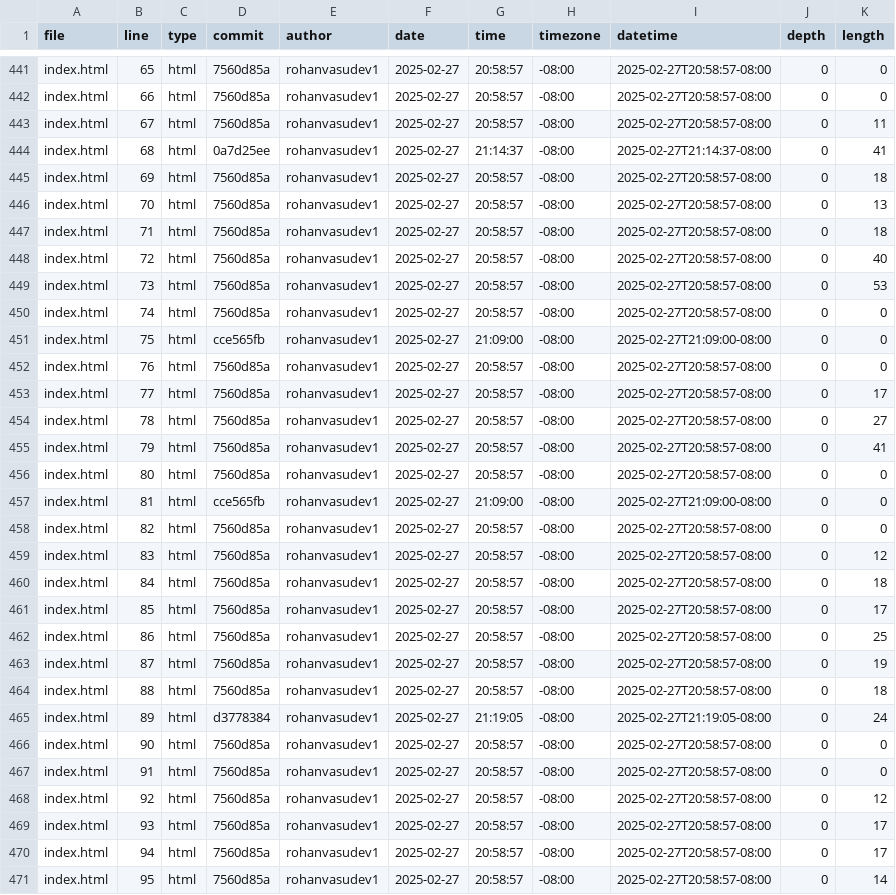
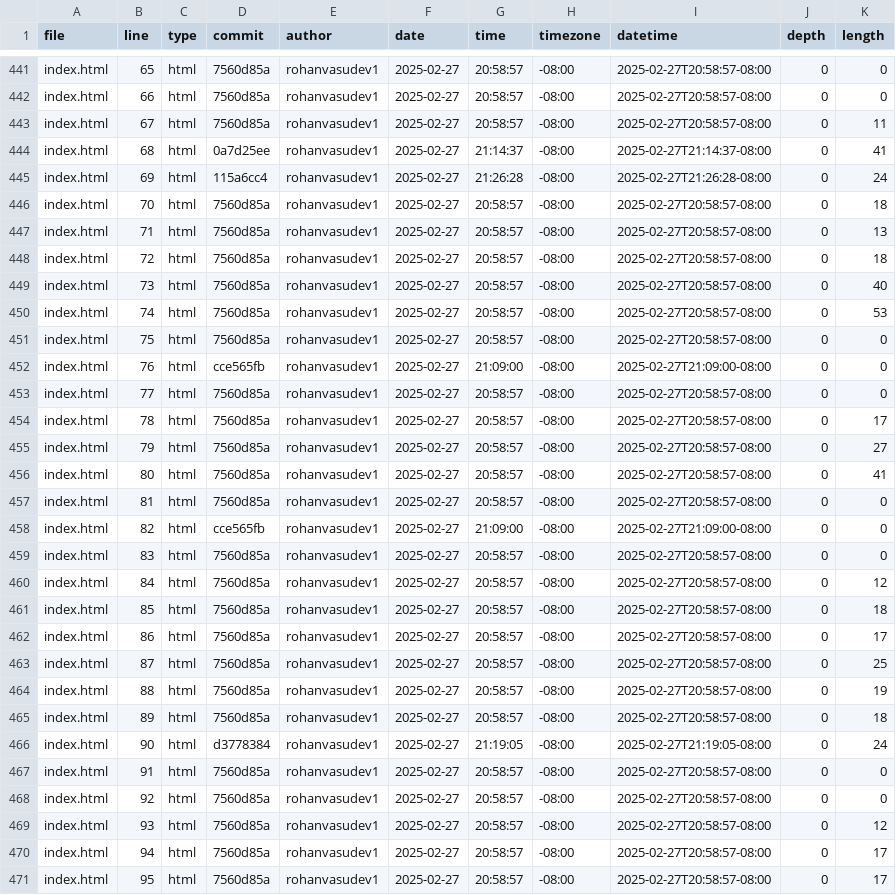
Before and after one commit to Rohanvasudev1/portfolio, a CSV file: meta/loc.csv, drawn as a sheet; only a part is shown, gaps mark what is left out; the diff covers the shown part only.

```diff
--- a/meta/loc.csv
+++ b/meta/loc.csv
@@ -444,28 +444,28 @@ index.html,67,html,7560d85a,rohanvasudev1,2025-02-27,20:58:57,-08:00,2025-02-27T
 index.html,68,html,0a7d25ee,rohanvasudev1,2025-02-27,21:14:37,-08:00,2025-02-27T21:14:37-08:00,0,41
-index.html,69,html,7560d85a,rohanvasudev1,2025-02-27,20:58:57,-08:00,2025-02-27T20:58:57-08:00,0,18
-index.html,70,html,7560d85a,rohanvasudev1,2025-02-27,20:58:57,-08:00,2025-02-27T20:58:57-08:00,0,13
-index.html,71,html,7560d85a,rohanvasudev1,2025-02-27,20:58:57,-08:00,2025-02-27T20:58:57-08:00,0,18
-index.html,72,html,7560d85a,rohanvasudev1,2025-02-27,20:58:57,-08:00,2025-02-27T20:58:57-08:00,0,40
-index.html,73,html,7560d85a,rohanvasudev1,2025-02-27,20:58:57,-08:00,2025-02-27T20:58:57-08:00,0,53
-index.html,74,html,7560d85a,rohanvasudev1,2025-02-27,20:58:57,-08:00,2025-02-27T20:58:57-08:00,0,0
-index.html,75,html,cce565fb,rohanvasudev1,2025-02-27,21:09:00,-08:00,2025-02-27T21:09:00-08:00,0,0
-index.html,76,html,7560d85a,rohanvasudev1,2025-02-27,20:58:57,-08:00,2025-02-27T20:58:57-08:00,0,0
-index.html,77,html,7560d85a,rohanvasudev1,2025-02-27,20:58:57,-08:00,2025-02-27T20:58:57-08:00,0,17
-index.html,78,html,7560d85a,rohanvasudev1,2025-02-27,20:58:57,-08:00,2025-02-27T20:58:57-08:00,0,27
-index.html,79,html,7560d85a,rohanvasudev1,2025-02-27,20:58:57,-08:00,2025-02-27T20:58:57-08:00,0,41
-index.html,80,html,7560d85a,rohanvasudev1,2025-02-27,20:58:57,-08:00,2025-02-27T20:58:57-08:00,0,0
-index.html,81,html,cce565fb,rohanvasudev1,2025-02-27,21:09:00,-08:00,2025-02-27T21:09:00-08:00,0,0
-index.html,82,html,7560d85a,rohanvasudev1,2025-02-27,20:58:57,-08:00,2025-02-27T20:58:57-08:00,0,0
-index.html,83,html,7560d85a,rohanvasudev1,2025-02-27,20:58:57,-08:00,2025-02-27T20:58:57-08:00,0,12
-index.html,84,html,7560d85a,rohanvasudev1,2025-02-27,20:58:57,-08:00,2025-02-27T20:58:57-08:00,0,18
-index.html,85,html,7560d85a,rohanvasudev1,2025-02-27,20:58:57,-08:00,2025-02-27T20:58:57-08:00,0,17
-index.html,86,html,7560d85a,rohanvasudev1,2025-02-27,20:58:57,-08:00,2025-02-27T20:58:57-08:00,0,25
-index.html,87,html,7560d85a,rohanvasudev1,2025-02-27,20:58:57,-08:00,2025-02-27T20:58:57-08:00,0,19
-index.html,88,html,7560d85a,rohanvasudev1,2025-02-27,20:58:57,-08:00,2025-02-27T20:58:57-08:00,0,18
-index.html,89,html,d3778384,rohanvasudev1,2025-02-27,21:19:05,-08:00,2025-02-27T21:19:05-08:00,0,24
-index.html,90,html,7560d85a,rohanvasudev1,2025-02-27,20:58:57,-08:00,2025-02-27T20:58:57-08:00,0,0
+index.html,69,html,115a6cc4,rohanvasudev1,2025-02-27,21:26:28,-08:00,2025-02-27T21:26:28-08:00,0,24
+index.html,70,html,7560d85a,rohanvasudev1,2025-02-27,20:58:57,-08:00,2025-02-27T20:58:57-08:00,0,18
+index.html,71,html,7560d85a,rohanvasudev1,2025-02-27,20:58:57,-08:00,2025-02-27T20:58:57-08:00,0,13
+index.html,72,html,7560d85a,rohanvasudev1,2025-02-27,20:58:57,-08:00,2025-02-27T20:58:57-08:00,0,18
+index.html,73,html,7560d85a,rohanvasudev1,2025-02-27,20:58:57,-08:00,2025-02-27T20:58:57-08:00,0,40
+index.html,74,html,7560d85a,rohanvasudev1,2025-02-27,20:58:57,-08:00,2025-02-27T20:58:57-08:00,0,53
+index.html,75,html,7560d85a,rohanvasudev1,2025-02-27,20:58:57,-08:00,2025-02-27T20:58:57-08:00,0,0
+index.html,76,html,cce565fb,rohanvasudev1,2025-02-27,21:09:00,-08:00,2025-02-27T21:09:00-08:00,0,0
+index.html,77,html,7560d85a,rohanvasudev1,2025-02-27,20:58:57,-08:00,2025-02-27T20:58:57-08:00,0,0
+index.html,78,html,7560d85a,rohanvasudev1,2025-02-27,20:58:57,-08:00,2025-02-27T20:58:57-08:00,0,17
+index.html,79,html,7560d85a,rohanvasudev1,2025-02-27,20:58:57,-08:00,2025-02-27T20:58:57-08:00,0,27
+index.html,80,html,7560d85a,rohanvasudev1,2025-02-27,20:58:57,-08:00,2025-02-27T20:58:57-08:00,0,41
+index.html,81,html,7560d85a,rohanvasudev1,2025-02-27,20:58:57,-08:00,2025-02-27T20:58:57-08:00,0,0
+index.html,82,html,cce565fb,rohanvasudev1,2025-02-27,21:09:00,-08:00,2025-02-27T21:09:00-08:00,0,0
+index.html,83,html,7560d85a,rohanvasudev1,2025-02-27,20:58:57,-08:00,2025-02-27T20:58:57-08:00,0,0
+index.html,84,html,7560d85a,rohanvasudev1,2025-02-27,20:58:57,-08:00,2025-02-27T20:58:57-08:00,0,12
+index.html,85,html,7560d85a,rohanvasudev1,2025-02-27,20:58:57,-08:00,2025-02-27T20:58:57-08:00,0,18
+index.html,86,html,7560d85a,rohanvasudev1,2025-02-27,20:58:57,-08:00,2025-02-27T20:58:57-08:00,0,17
+index.html,87,html,7560d85a,rohanvasudev1,2025-02-27,20:58:57,-08:00,2025-02-27T20:58:57-08:00,0,25
+index.html,88,html,7560d85a,rohanvasudev1,2025-02-27,20:58:57,-08:00,2025-02-27T20:58:57-08:00,0,19
+index.html,89,html,7560d85a,rohanvasudev1,2025-02-27,20:58:57,-08:00,2025-02-27T20:58:57-08:00,0,18
+index.html,90,html,d3778384,rohanvasudev1,2025-02-27,21:19:05,-08:00,2025-02-27T21:19:05-08:00,0,24
 index.html,91,html,7560d85a,rohanvasudev1,2025-02-27,20:58:57,-08:00,2025-02-27T20:58:57-08:00,0,0
-index.html,92,html,7560d85a,rohanvasudev1,2025-02-27,20:58:57,-08:00,2025-02-27T20:58:57-08:00,0,12
-index.html,93,html,7560d85a,rohanvasudev1,2025-02-27,20:58:57,-08:00,2025-02-27T20:58:57-08:00,0,17
+index.html,92,html,7560d85a,rohanvasudev1,2025-02-27,20:58:57,-08:00,2025-02-27T20:58:57-08:00,0,0
+index.html,93,html,7560d85a,rohanvasudev1,2025-02-27,20:58:57,-08:00,2025-02-27T20:58:57-08:00,0,12
 index.html,94,html,7560d85a,rohanvasudev1,2025-02-27,20:58:57,-08:00,2025-02-27T20:58:57-08:00,0,17
-index.html,95,html,7560d85a,rohanvasudev1,2025-02-27,20:58:57,-08:00,2025-02-27T20:58:57-08:00,0,14
+index.html,95,html,7560d85a,rohanvasudev1,2025-02-27,20:58:57,-08:00,2025-02-27T20:58:57-08:00,0,17
```
Also changed, not shown: 1 added row and 43 edited cells elsewhere in this file.
